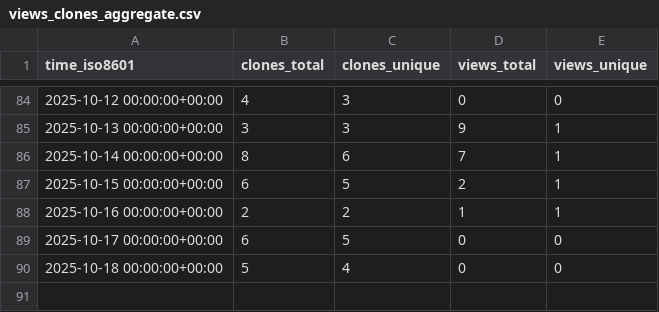
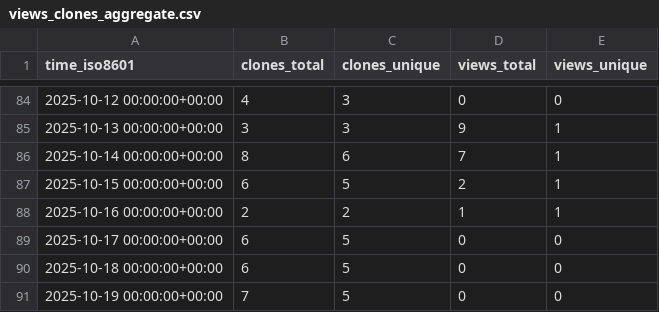
Before and after one commit to jodithea/All_repos_traffic_log, a CSV file: jodithea/Polygenic_score_workshop/ghrs-data/views_clones_aggregate.csv, drawn as a sheet; only a part is shown, gaps mark what is left out.

```diff
--- a/jodithea/Polygenic_score_workshop/ghrs-data/views_clones_aggregate.csv
+++ b/jodithea/Polygenic_score_workshop/ghrs-data/views_clones_aggregate.csv
@@ -89,2 +89,3 @@ time_iso8601,clones_total,clones_unique,views_total,views_unique
 2025-10-17 00:00:00+00:00,6,5,0,0
-2025-10-18 00:00:00+00:00,5,4,0,0
+2025-10-18 00:00:00+00:00,6,5,0,0
+2025-10-19 00:00:00+00:00,7,5,0,0
```
Also changed, not shown: 1 other file.
